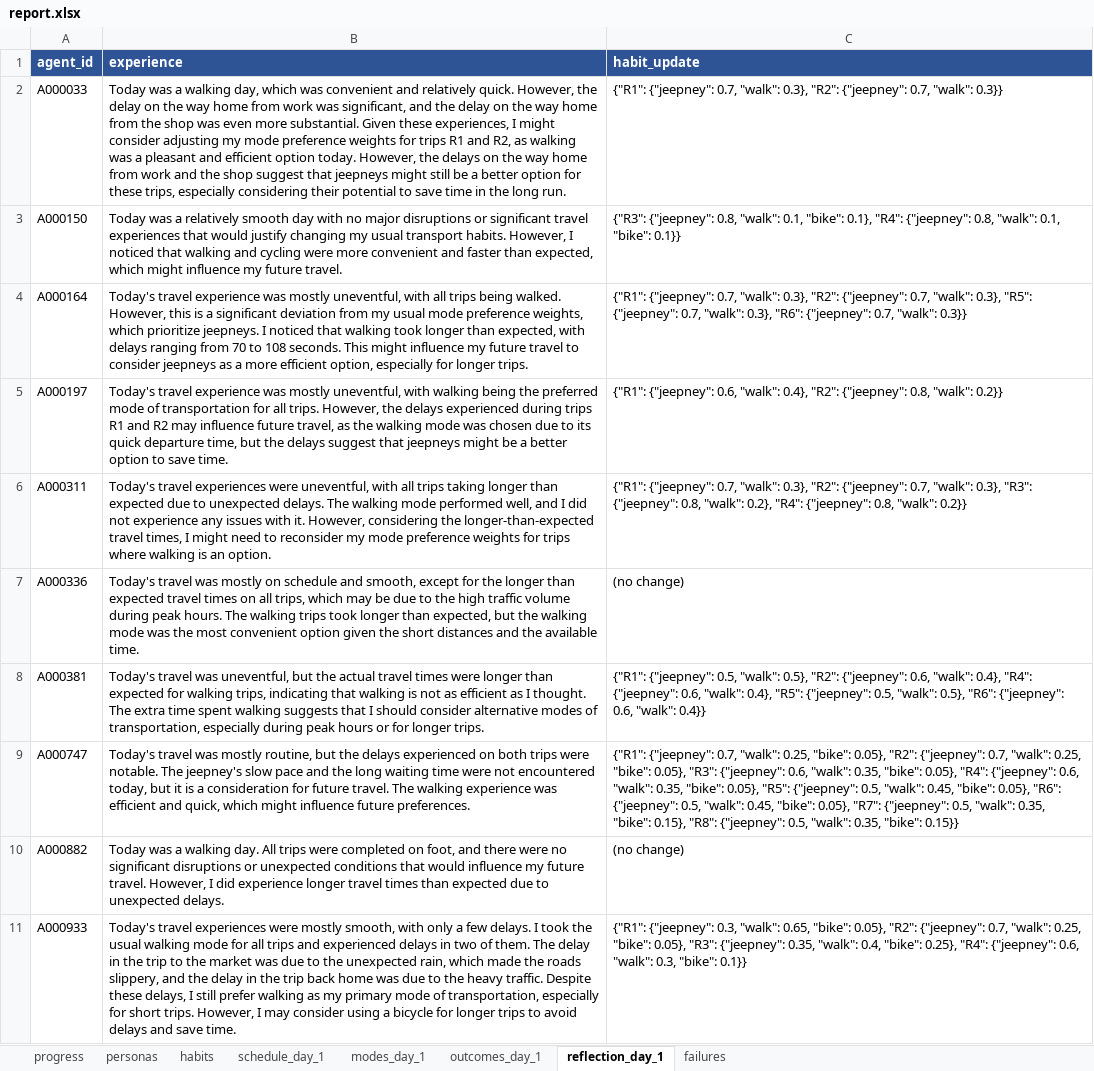
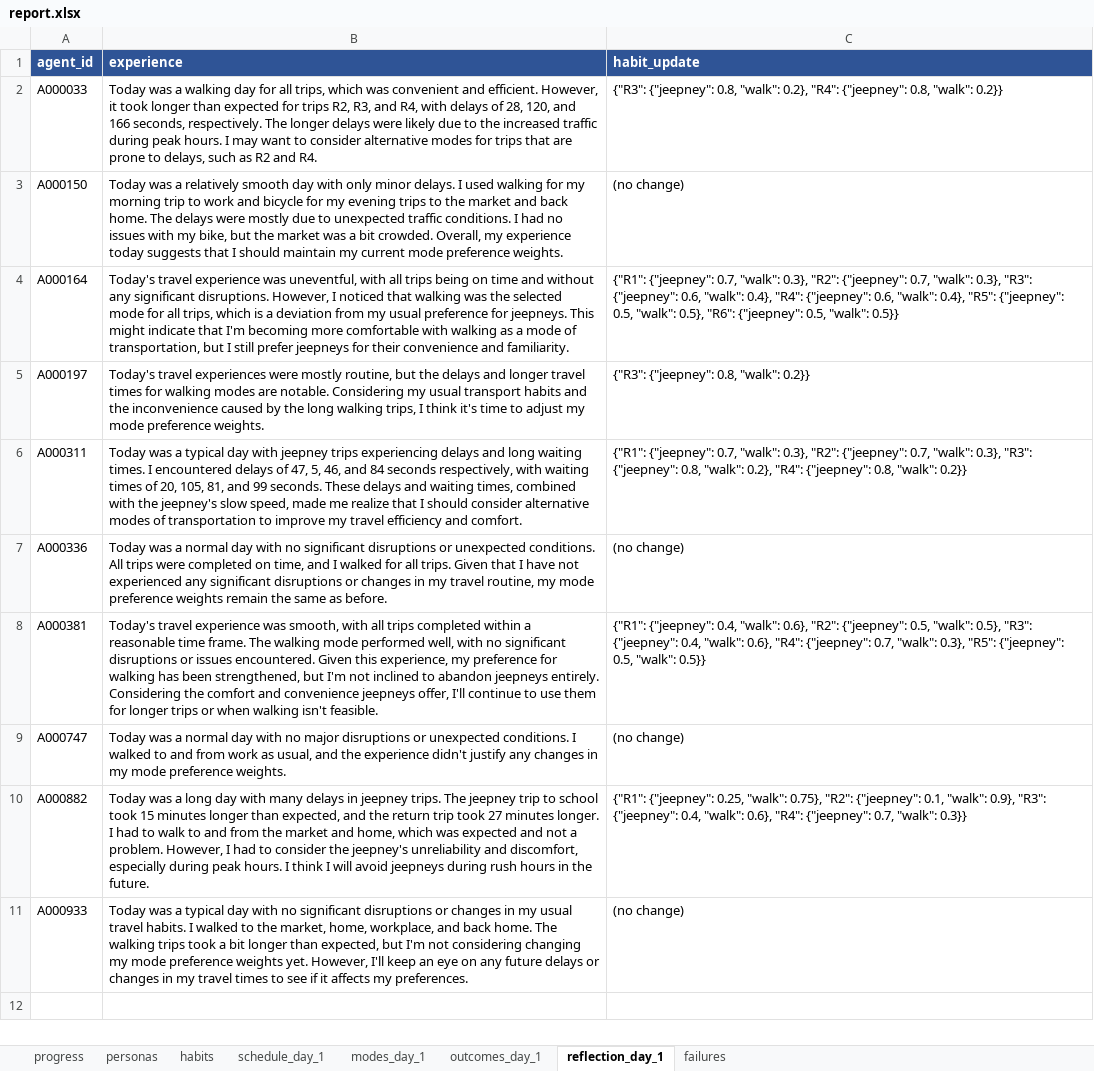
Before and after one commit to rovsmalupet/pasada, an Excel workbook: report.xlsx, sheet reflection_day_1, drawn as a sheet; values as stored, in another font and other column widths than the file's, no borders; the diff names each change by its address in the sheet, - before the commit and + after, or states it on an @@ line.

Commit message:
Day 1 with MAX_WALK 1500: 6 jeepney trips

```diff
--- a/report.xlsx (sheet reflection_day_1)
+++ b/report.xlsx (sheet reflection_day_1)
-B2 (experience): …a walking day, which was convenient and relatively quick. However, the delay on the way home from work was significant, and the delay on the way home from the shop was even more substantial. Given these experiences, I might consider adjusting my mode preference weights for trips R1 and R2, as walking was a pleasant and efficient option today. However, the delays on the way home from work and the shop suggest that jeepneys might still be a better option for these trips, especially considering their potential to save time in the long run.
+B2 (experience): …a walking day for all trips, which was convenient and efficient. However, it took longer than expected for trips R2, R3, and R4, with delays of 28, 120, and 166 seconds, respectively. The longer delays were likely due to the increased traffic during peak hours. I may want to consider alternative modes for trips that are prone to delays, such as R2 and R4.
-C2 (habit_update): {"R1": {"jeepney": 0.7, "walk": 0.3}, "R2": {"jeepney": 0.7, "walk": 0.3}}
+C2 (habit_update): {"R3": {"jeepney": 0.8, "walk": 0.2}, "R4": {"jeepney": 0.8, "walk": 0.2}}
-B3 (experience): …day with no major disruptions or significant travel experiences that would justify changing my usual transport habits. However, I noticed that walking and cycling were more convenient and faster than expected, which might influence my future travel.
+B3 (experience): …day with only minor delays. I used walking for my morning trip to work and bicycle for my evening trips to the market and back home. The delays were mostly due to unexpected traffic conditions. I had no issues with my bike, but the market was a bit crowded. Overall, my experience today suggests that I should maintain my current mode preference weights.
-C3 (habit_update): {"R3": {"jeepney": 0.8, "walk": 0.1, "bike": 0.1}, "R4": {"jeepney": 0.8, "walk": 0.1, "bike": 0.1}}
+C3 (habit_update): (no change)
-B4 (experience): …experience was mostly uneventful, with all trips being walked. However, this is a significant deviation from my usual mode preference weights, which prioritize jeepneys. I noticed that walking took longer than expected, with delays ranging from 70 to 108 seconds. This might influence my future travel to consider jeepneys as a more efficient option, especially for longer trips.
+B4 (experience): …experience was uneventful, with all trips being on time and without any significant disruptions. However, I noticed that walking was the selected mode for all trips, which is a deviation from my usual preference for jeepneys. This might indicate that I'm becoming more comfortable with walking as a mode of transportation, but I still prefer jeepneys for their convenience and familiarity.
-C4 (habit_update): …"walk": 0.3}, "R5": {"jeepney": 0.7, "walk": 0.3}, "R6": {"jeepney": 0.7, "walk": 0.3}}
+C4 (habit_update): …"walk": 0.3}, "R3": {"jeepney": 0.6, "walk": 0.4}, "R4": {"jeepney": 0.6, "walk": 0.4}, "R5": {"jeepney": 0.5, "walk": 0.5}, "R6": {"jeepney": 0.5, "walk": 0.5}}
-B5 (experience): Today's travel experience was mostly uneventful, with walking being the preferred mode of transportation for all trips. However, the delays experienced during trips R1 and R2 may influence future travel, as the walking mode was chosen due to its quick departure time, but the delays suggest that jeepneys might be a better option to save time.
+B5 (experience): Today's travel experiences were mostly routine, but the delays and longer travel times for walking modes are notable. Considering my usual transport habits and the inconvenience caused by the long walking trips, I think it's time to adjust my mode preference weights.
-C5 (habit_update): {"R1": {"jeepney": 0.6, "walk": 0.4}, "R2": {"jeepney": 0.8,…
+C5 (habit_update): {"R3": {"jeepney": 0.8,…
-B6 (experience): Today's travel experiences were uneventful, with all trips taking longer than expected due to unexpected delays. The walking mode performed well, and I did not experience any issues with it. However, considering the longer-than-expected travel times, I might need to reconsider my mode preference weights for trips where walking is an option.
+B6 (experience): Today was a typical day with jeepney trips experiencing delays and long waiting times. I encountered delays of 47, 5, 46, and 84 seconds respectively, with waiting times of 20, 105, 81, and 99 seconds. These delays and waiting times, combined with the jeepney's slow speed, made me realize that I should consider alternative modes of transportation to improve my travel efficiency and comfort.
-B7 (experience): Today's travel was mostly on schedule and smooth, except for the longer than expected travel times on all trips, which may be due to the high traffic volume during peak hours. The walking trips took longer than expected, but the walking mode was the most convenient option given the short distances and the available time.
+B7 (experience): Today was a normal day with no significant disruptions or unexpected conditions. All trips were completed on time, and I walked for all trips. Given that I have not experienced any significant disruptions or changes in my travel routine, my mode preference weights remain the same as before.
-B8 (experience): Today's travel was uneventful, but the actual travel times were longer than expected for walking trips, indicating that walking is not as efficient as I thought. The extra time spent walking suggests that I should consider alternative modes of transportation, especially during peak hours or for longer trips.
+B8 (experience): Today's travel experience was smooth, with all trips completed within a reasonable time frame. The walking mode performed well, with no significant disruptions or issues encountered. Given this experience, my preference for walking has been strengthened, but I'm not inclined to abandon jeepneys entirely. Considering the comfort and convenience jeepneys offer, I'll continue to use them for longer trips or when walking isn't feasible.
-C8 (habit_update): {"R1": {"jeepney": 0.5, "walk": 0.5}, "R2": {"jeepney": 0.6, "walk": 0.4}, "R4": {"jeepney": 0.6, "walk": 0.4}, "R5": {"jeepney": 0.5, "walk": 0.5}, "R6": {"jeepney": 0.6, "walk": 0.4}}
+C8 (habit_update): {"R1": {"jeepney": 0.4, "walk": 0.6}, "R2": {"jeepney": 0.5, "walk": 0.5}, "R3": {"jeepney": 0.4, "walk": 0.6}, "R4": {"jeepney": 0.7, "walk": 0.3}, "R5": {"jeepney": 0.5, "walk": 0.5}}
-B9 (experience): Today's travel was mostly routine, but the delays experienced on both trips were notable. The jeepney's slow pace and the long waiting time were not encountered today, but it is a consideration for future travel. The walking experience was efficient and quick, which might influence future preferences.
+B9 (experience): Today was a normal day with no major disruptions or unexpected conditions. I walked to and from work as usual, and the experience didn't justify any changes in my mode preference weights.
-C9 (habit_update): {"R1": {"jeepney": 0.7, "walk": 0.25, "bike": 0.05}, "R2": {"jeepney": 0.7, "walk": 0.25, "bike": 0.05}, "R3": {"jeepney": 0.6, "walk": 0.35, "bike": 0.05}, "R4": {"jeepney": 0.6, "walk": 0.35, "bike": 0.05}, "R5": {"jeepney": 0.5, "walk": 0.45, "bike": 0.05}, "R6": {"jeepney": 0.5, "walk": 0.45, "bike": 0.05}, "R7": {"jeepney": 0.5, "walk": 0.35, "bike": 0.15}, "R8": {"jeepney": 0.5, "walk": 0.35, "bike": 0.15}}
+C9 (habit_update): (no change)
-B10 (experience): …was a walking day. All trips were completed on foot, and there were no significant disruptions or unexpected conditions that would influence my future travel. However, I did experience longer travel times than expected due to unexpected delays.
+B10 (experience): …was a long day with many delays in jeepney trips. The jeepney trip to school took 15 minutes longer than expected, and the return trip took 27 minutes longer. I had to walk to and from the market and home, which was expected and not a problem. However, I had to consider the jeepney's unreliability and discomfort, especially during peak hours. I think I will avoid jeepneys during rush hours in the future.
-C10 (habit_update): (no change)
+C10 (habit_update): {"R1": {"jeepney": 0.25, "walk": 0.75}, "R2": {"jeepney": 0.1, "walk": 0.9}, "R3": {"jeepney": 0.4, "walk": 0.6}, "R4": {"jeepney": 0.7, "walk": 0.3}}
-B11 (experience): Today's travel experiences were mostly smooth, with only a few delays. I took the usual walking mode for all trips and experienced delays in two of them. The delay in the trip to the market was due to the unexpected rain, which made the roads slippery, and the delay in the trip back home was due to the heavy traffic. Despite these delays, I still prefer walking as my primary mode of transportation, especially for short trips. However, I may consider using a bicycle for longer trips to avoid delays and save time.
+B11 (experience): Today was a typical day with no significant disruptions or changes in my usual travel habits. I walked to the market, home, workplace, and back home. The walking trips took a bit longer than expected, but I'm not considering changing my mode preference weights yet. However, I'll keep an eye on any future delays or changes in my travel times to see if it affects my preferences.
-C11 (habit_update): {"R1": {"jeepney": 0.3, "walk": 0.65, "bike": 0.05}, "R2": {"jeepney": 0.7, "walk": 0.25, "bike": 0.05}, "R3": {"jeepney": 0.35, "walk": 0.4, "bike": 0.25}, "R4": {"jeepney": 0.6, "walk": 0.3, "bike": 0.1}}
+C11 (habit_update): (no change)
```
Also changed, not shown: sheet outcomes_day_1, sheet modes_day_1, sheet failures, sheet progress, 8 other files.
